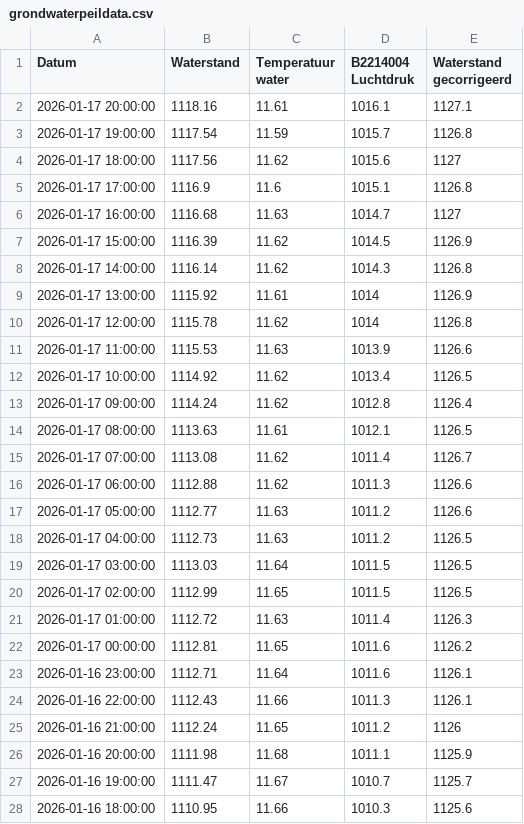
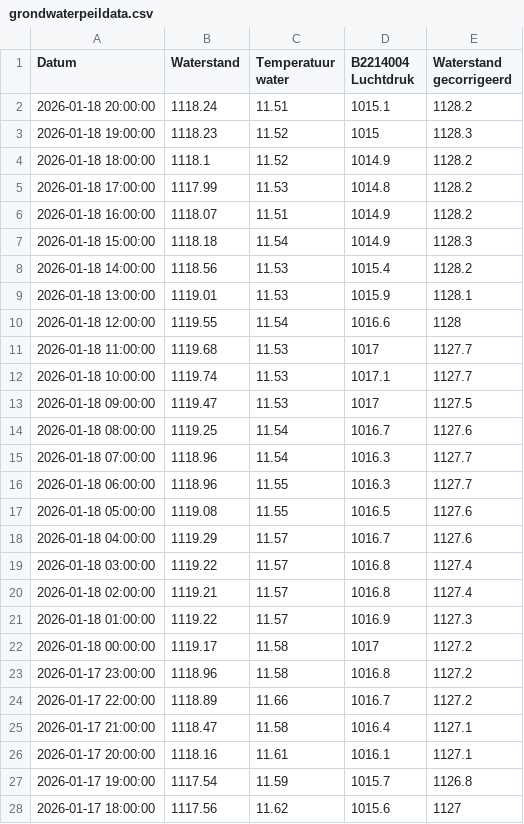
Before and after one commit to SpoorparkTilburg/waterdata, a CSV file: resource/archive/grondwaterdata/grondwaterpeildata.csv, drawn as a sheet; only a part is shown; the shorter side is filled out with more unchanged rows; the diff names each change by its address in the sheet, - before the commit and + after, or states it on an @@ line.

Commit message:
Updated grondwaterpeildata

```diff
--- a/resource/archive/grondwaterdata/grondwaterpeildata.csv
+++ b/resource/archive/grondwaterdata/grondwaterpeildata.csv
+row 2: 2026-01-18 20:00:00 | 1118.24 | 11.51 | 1015.1 | 1128.2
+row 3: 2026-01-18 19:00:00 | 1118.23 | 11.52 | 1015 | 1128.3
+row 4: 2026-01-18 18:00:00 | 1118.1 | 11.52 | 1014.9 | 1128.2
+row 5: 2026-01-18 17:00:00 | 1117.99 | 11.53 | 1014.8 | 1128.2
+row 6: 2026-01-18 16:00:00 | 1118.07 | 11.51 | 1014.9 | 1128.2
+row 7: 2026-01-18 15:00:00 | 1118.18 | 11.54 | 1014.9 | 1128.3
+row 8: 2026-01-18 14:00:00 | 1118.56 | 11.53 | 1015.4 | 1128.2
+row 9: 2026-01-18 13:00:00 | 1119.01 | 11.53 | 1015.9 | 1128.1
+row 10: 2026-01-18 12:00:00 | 1119.55 | 11.54 | 1016.6 | 1128
+row 11: 2026-01-18 11:00:00 | 1119.68 | 11.53 | 1017 | 1127.7
+row 12: 2026-01-18 10:00:00 | 1119.74 | 11.53 | 1017.1 | 1127.7
+row 13: 2026-01-18 09:00:00 | 1119.47 | 11.53 | 1017 | 1127.5
+row 14: 2026-01-18 08:00:00 | 1119.25 | 11.54 | 1016.7 | 1127.6
+row 15: 2026-01-18 07:00:00 | 1118.96 | 11.54 | 1016.3 | 1127.7
+row 16: 2026-01-18 06:00:00 | 1118.96 | 11.55 | 1016.3 | 1127.7
+row 17: 2026-01-18 05:00:00 | 1119.08 | 11.55 | 1016.5 | 1127.6
+row 18: 2026-01-18 04:00:00 | 1119.29 | 11.57 | 1016.7 | 1127.6
+row 19: 2026-01-18 03:00:00 | 1119.22 | 11.57 | 1016.8 | 1127.4
+row 20: 2026-01-18 02:00:00 | 1119.21 | 11.57 | 1016.8 | 1127.4
+row 21: 2026-01-18 01:00:00 | 1119.22 | 11.57 | 1016.9 | 1127.3
+row 22: 2026-01-18 00:00:00 | 1119.17 | 11.58 | 1017 | 1127.2
+row 23: 2026-01-17 23:00:00 | 1118.96 | 11.58 | 1016.8 | 1127.2
+row 24: 2026-01-17 22:00:00 | 1118.89 | 11.66 | 1016.7 | 1127.2
+row 25: 2026-01-17 21:00:00 | 1118.47 | 11.58 | 1016.4 | 1127.1
```
